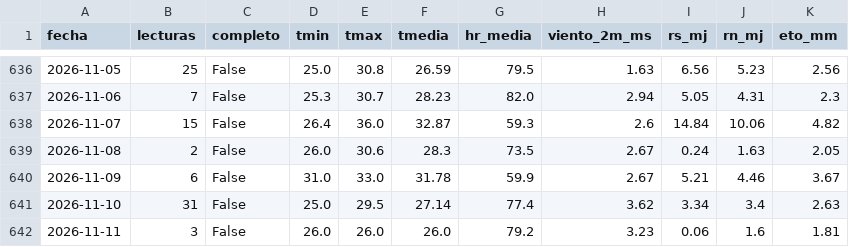
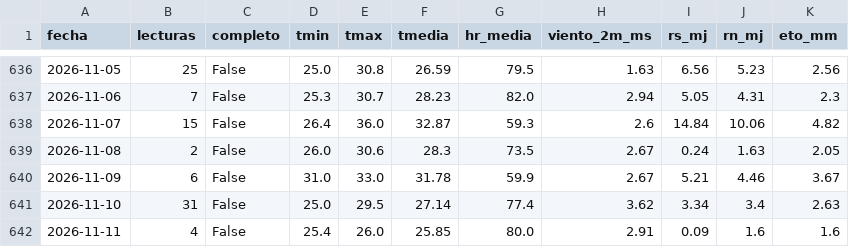
Before and after one commit to JosueValdiviezoS/Cecasp, a CSV file: data/diario.csv, drawn as a sheet; only a part is shown, gaps mark what is left out.

```diff
--- a/data/diario.csv
+++ b/data/diario.csv
@@ -641,2 +641,2 @@ fecha,lecturas,completo,tmin,tmax,tmedia,hr_media,viento_2m_ms,rs_mj,rn_mj,eto_m
 2026-11-10,31,False,25.0,29.5,27.14,77.4,3.62,3.34,3.4,2.63
-2026-11-11,3,False,26.0,26.0,26.0,79.2,3.23,0.06,1.6,1.81
+2026-11-11,4,False,25.4,26.0,25.85,80.0,2.91,0.09,1.6,1.6
```
Also changed, not shown: data/etc_diaria.csv, 2 other files.
